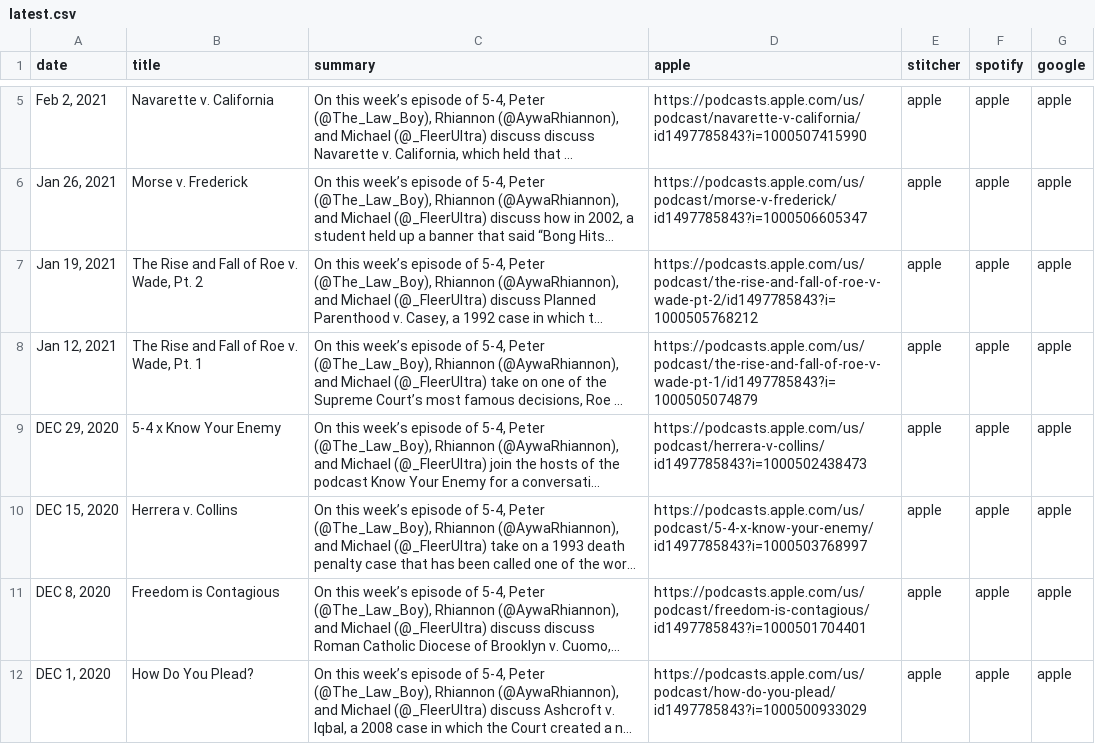
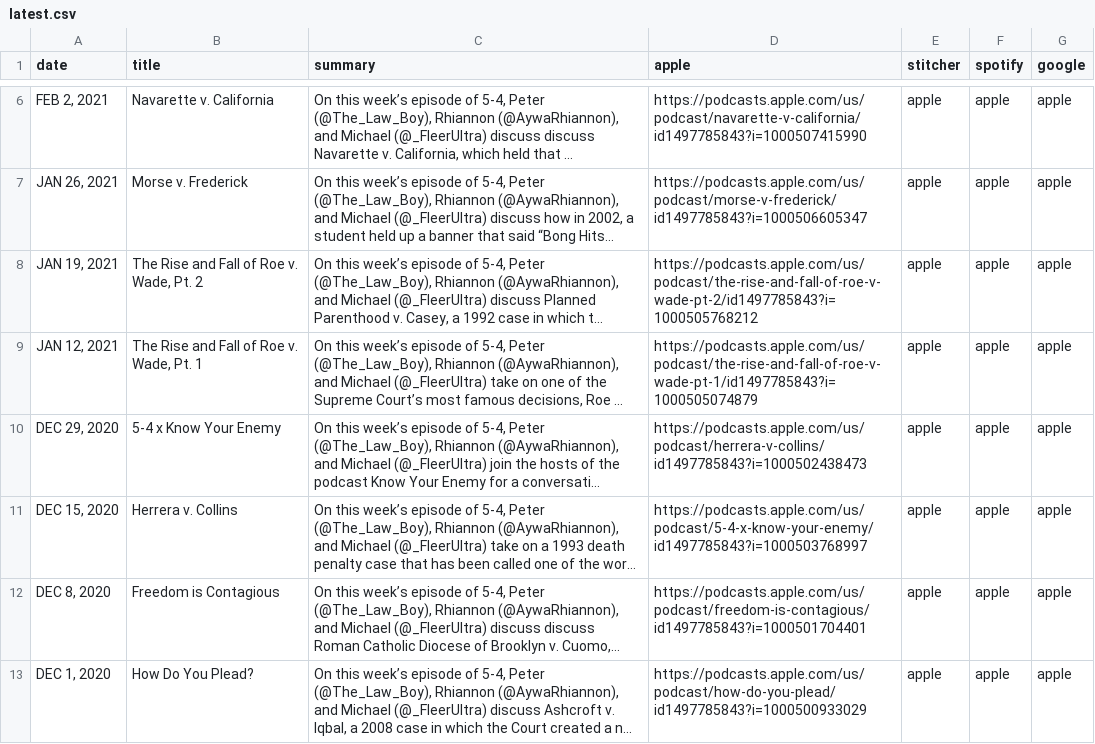
Before and after one commit to MurphyPone/fivefourpod-website, a CSV file: scripts/latest.csv, drawn as a sheet; only a part is shown, gaps mark what is left out; long unchanged cells end in …; addresses are those after the commit; the diff covers the shown part only; the diff names each change by its address in the sheet, - before the commit and + after, or states it on an @@ line.

```diff
--- a/scripts/latest.csv
+++ b/scripts/latest.csv
-A6 (date): Feb 2, 2021
+A6 (date): FEB 2, 2021
-A7 (date): Jan 26, 2021
+A7 (date): JAN 26, 2021
-A8 (date): Jan 19, 2021
+A8 (date): JAN 19, 2021
-A9 (date): Jan 12, 2021
+A9 (date): JAN 12, 2021
```
Also changed, not shown: 1 added row and 3 edited cells elsewhere in this file, 2 other files.
